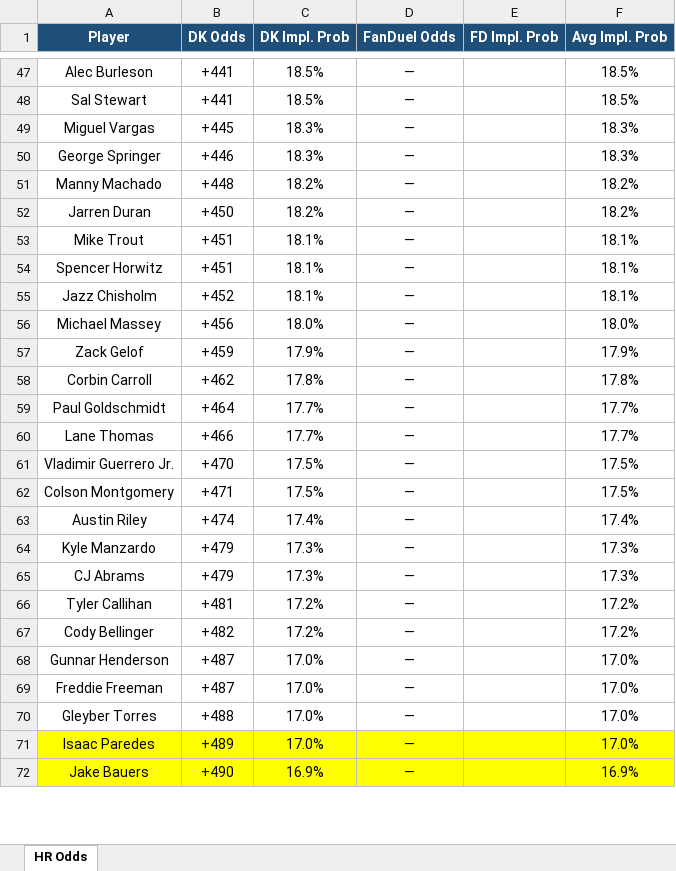
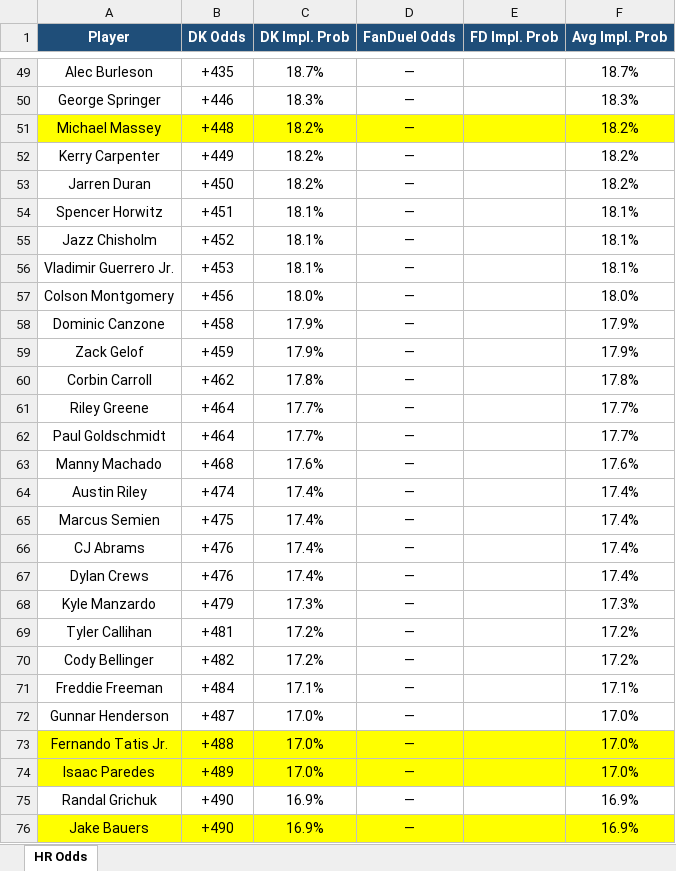
Before and after one commit to kornbergercharles-prog/HR-Odds-Scraper, an Excel workbook: hr_odds.xlsx, sheet HR Odds, drawn as a sheet; only a part is shown, gaps mark what is left out; values as stored, in another font and other column widths than the file's, no borders; removed rows and columns are numbered as before the commit, all else as after; the diff covers the shown part only; the diff names each change by its address in the sheet, - before the commit and + after, or states it on an @@ line.

```diff
--- a/hr_odds.xlsx (sheet HR Odds)
+++ b/hr_odds.xlsx (sheet HR Odds)
-B49 (DK Odds): +441
+B49 (DK Odds): +435
-C49 (DK Impl. Prob): 18.5%
+C49 (DK Impl. Prob): 18.7%
-F49 (Avg Impl. Prob): 18.5%
+F49 (Avg Impl. Prob): 18.7%
-row 48: Sal Stewart | +441 | 18.5% | — |  | 18.5%
-row 49: Miguel Vargas | +445 | 18.3% | — |  | 18.3%
-A51 (Player): Manny Machado
+A51 (Player): Michael Massey
-A51:F51 fill: none
+A51:F51 fill: #FFFF00
+row 52: Kerry Carpenter | +449 | 18.2% | — |  | 18.2%
-row 53: Mike Trout | +451 | 18.1% | — |  | 18.1%
+row 56: Vladimir Guerrero Jr. | +453 | 18.1% | — |  | 18.1%
-A57 (Player): Michael Massey
+A57 (Player): Colson Montgomery
+row 58: Dominic Canzone | +458 | 17.9% | — |  | 17.9%
+row 61: Riley Greene | +464 | 17.7% | — |  | 17.7%
-row 60: Lane Thomas | +466 | 17.7% | — |  | 17.7%
-row 61: Vladimir Guerrero Jr. | +470 | 17.5% | — |  | 17.5%
-row 62: Colson Montgomery | +471 | 17.5% | — |  | 17.5%
+row 63: Manny Machado | +468 | 17.6% | — |  | 17.6%
+row 65: Marcus Semien | +475 | 17.4% | — |  | 17.4%
+row 66: CJ Abrams | +476 | 17.4% | — |  | 17.4%
+row 67: Dylan Crews | +476 | 17.4% | — |  | 17.4%
-row 65: CJ Abrams | +479 | 17.3% | — |  | 17.3%
+row 71: Freddie Freeman | +484 | 17.1% | — |  | 17.1%
-row 69: Freddie Freeman | +487 | 17.0% | — |  | 17.0%
-A73 (Player): Gleyber Torres
+A73 (Player): Fernando Tatis Jr.
-A73:F73 fill: none
+A73:F73 fill: #FFFF00
+row 75: Randal Grichuk | +490 | 16.9% | — |  | 16.9%
```
Also changed, not shown: 75 added rows, 68 removed rows, 11 moved rows, 91 edited cells and cell formats elsewhere in this sheet, 1 other file.
